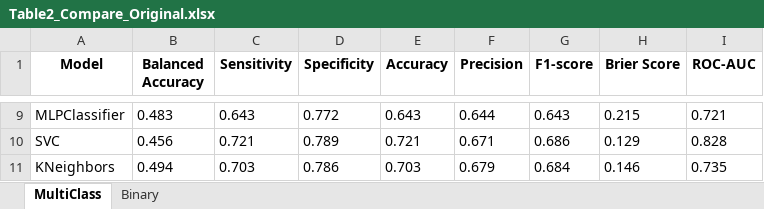
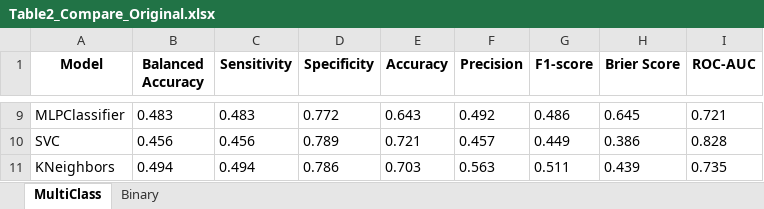
Before and after one commit to delic1758/K-Frailty, an Excel workbook: Save/Save/Table2_Compare_Original.xlsx, sheet MultiClass, drawn as a sheet; only a part is shown, gaps mark what is left out; values as stored, in another font and other column widths than the file's, no borders; the diff covers the shown part only; the diff names each change by its address in the sheet, - before the commit and + after, or states it on an @@ line.

```diff
--- a/Save/Save/Table2_Compare_Original.xlsx (sheet MultiClass)
+++ b/Save/Save/Table2_Compare_Original.xlsx (sheet MultiClass)
-C9 (Sensitivity): 0.643
+C9 (Sensitivity): 0.483
-F9 (Precision): 0.644
+F9 (Precision): 0.492
-G9 (F1-score): 0.643
+G9 (F1-score): 0.486
-H9 (Brier Score): 0.215
+H9 (Brier Score): 0.645
-C10 (Sensitivity): 0.721
+C10 (Sensitivity): 0.456
-F10 (Precision): 0.671
+F10 (Precision): 0.457
-G10 (F1-score): 0.686
+G10 (F1-score): 0.449
-H10 (Brier Score): 0.129
+H10 (Brier Score): 0.386
-C11 (Sensitivity): 0.703
+C11 (Sensitivity): 0.494
-F11 (Precision): 0.679
+F11 (Precision): 0.563
-G11 (F1-score): 0.684
+G11 (F1-score): 0.511
-H11 (Brier Score): 0.146
+H11 (Brier Score): 0.439
```
Also changed, not shown: 32 edited cells elsewhere in this sheet, sheet Binary.
